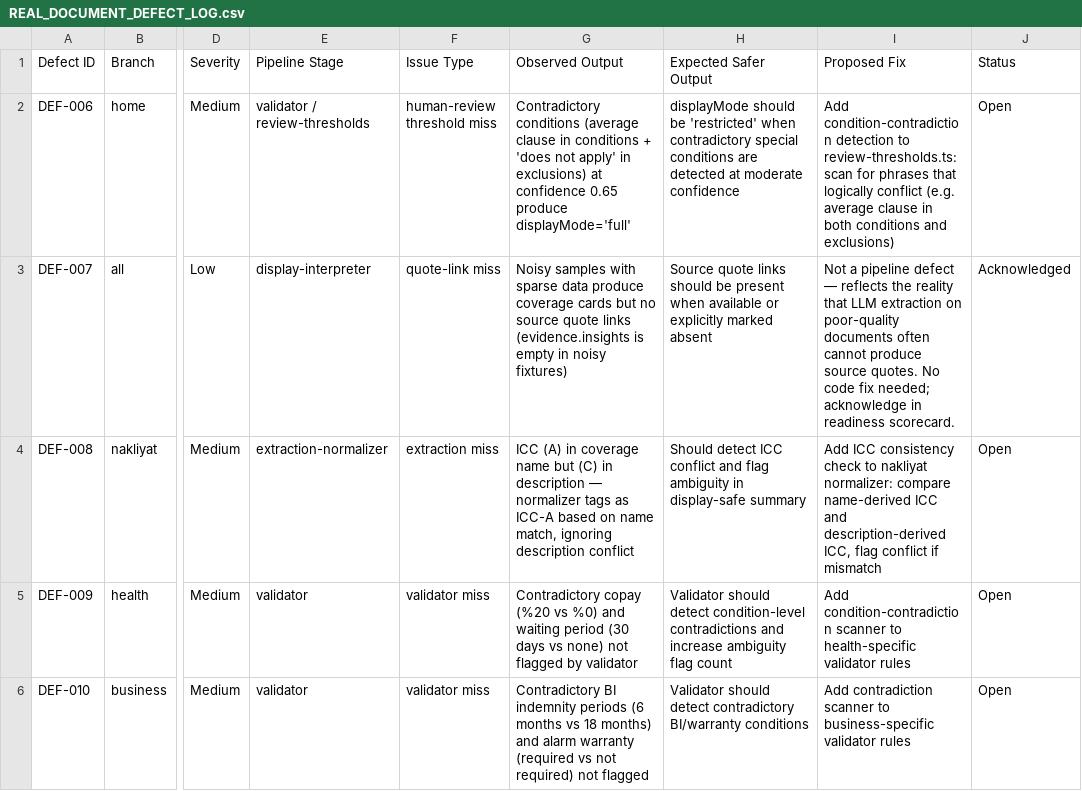
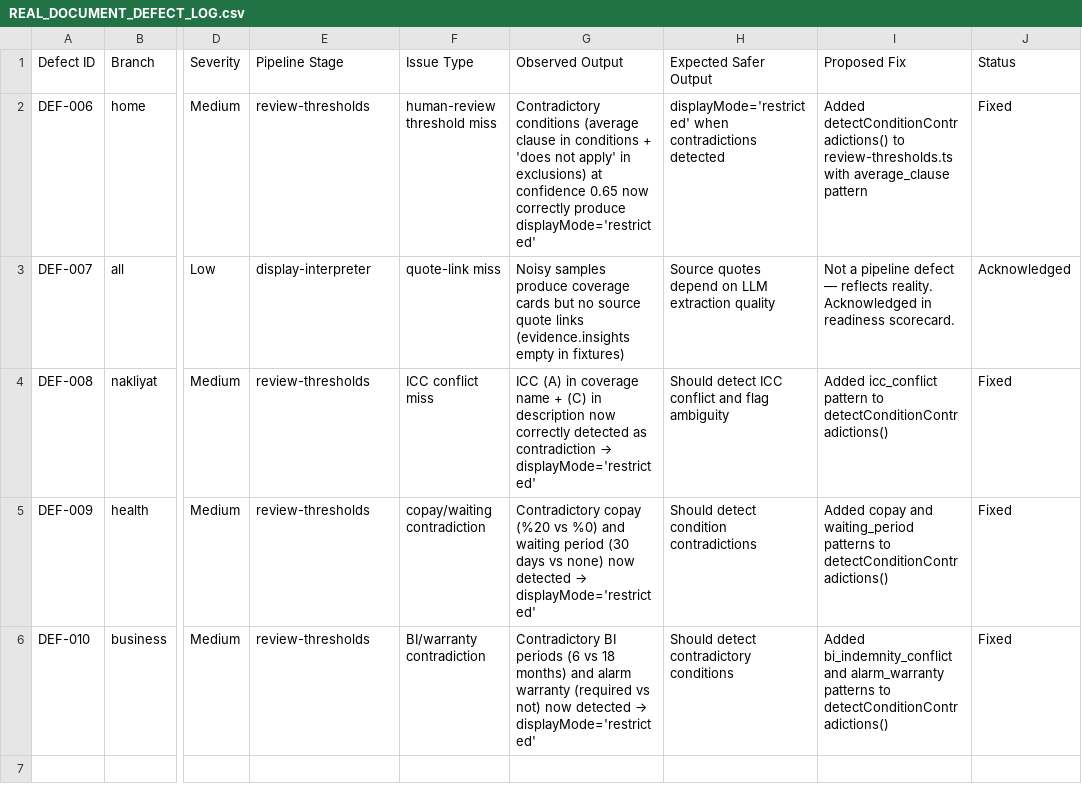
Before and after one commit to prekic/insurai-Tl3e, a CSV file: docs/REAL_DOCUMENT_DEFECT_LOG.csv, drawn as a sheet; only a part is shown, gaps mark what is left out; the diff names each change by its address in the sheet, - before the commit and + after, or states it on an @@ line.

Commit message:
fix(phase-7a): add condition-contradiction detection, fix DEF-006/008/009/010
- Add detectConditionContradictions() to review-thresholds.ts with 9 pattern types:
  average_clause, network, waiting_period, w2w, deductible, copay,
  bi_indemnity_conflict, alarm_warranty, icc_conflict
- Wire as Rule 6 in evaluateDisplayMode(): >=1 contradiction -> restricted, >=3 -> human_review_required
- HOME-CONTRA-001 now correctly restricted (was full)
- All 4 contradictory samples now produce restricted/human_review_required
- 162 targeted tests pass (101 harness + 33 e2e + 25 interpreter + 3 engine)
- All 8 branches now pilot-ready (no open medium/critical defects)
- Update defect log and readiness scorecard

```diff
--- a/docs/REAL_DOCUMENT_DEFECT_LOG.csv
+++ b/docs/REAL_DOCUMENT_DEFECT_LOG.csv
-E2 (Pipeline Stage): validator / review-thresholds
+E2 (Pipeline Stage): review-thresholds
-G2 (Observed Output): …confidence 0.65 produce displayMode='full'
+G2 (Observed Output): …confidence 0.65 now correctly produce displayMode='restricted'
-H2 (Expected Safer Output): displayMode should be 'restricted' when contradictory special conditions are detected at moderate confidence
+H2 (Expected Safer Output): displayMode='restricted' when contradictions detected
-I2 (Proposed Fix): Add condition-contradiction detection to review-thresholds.ts: scan for phrases that logically conflict (e.g. average clause in both conditions and exclusions)
+I2 (Proposed Fix): Added detectConditionContradictions() to review-thresholds.ts with average_clause pattern
-J2 (Status): Open
+J2 (Status): Fixed
-G3 (Observed Output): Noisy samples with sparse data produce coverage cards but no source quote links (evidence.insights is empty in noisy fixtures)
+G3 (Observed Output): Noisy samples produce coverage cards but no source quote links (evidence.insights empty in fixtures)
-H3 (Expected Safer Output): Source quote links should be present when available or explicitly marked absent
+H3 (Expected Safer Output): Source quotes depend on LLM extraction quality
-I3 (Proposed Fix): …— reflects the reality that LLM extraction on poor-quality documents often cannot produce source quotes. No code fix needed; acknowledge in readiness…
+I3 (Proposed Fix): …— reflects reality. Acknowledged in readiness…
-E4 (Pipeline Stage): extraction-normalizer
+E4 (Pipeline Stage): review-thresholds
-F4 (Issue Type): extraction miss
+F4 (Issue Type): ICC conflict miss
@@ G4 (Observed Output): …coverage name but (C) in description — normalizer tags as ICC-A based on name match, ignoring description conflict → …coverage name + (C) in description now correctly detected as contradiction → displayMode='restricted' @@
-H4 (Expected Safer Output): …flag ambiguity in display-safe summary
+H4 (Expected Safer Output): …flag ambiguity
-I4 (Proposed Fix): Add ICC consistency check to nakliyat normalizer: compare name-derived ICC and description-derived ICC, flag conflict if mismatch
+I4 (Proposed Fix): Added icc_conflict pattern to detectConditionContradictions()
-J4:J6 (Status): Open
+J4:J6 (Status): Fixed
-E5:E6 (Pipeline Stage): validator
+E5:E6 (Pipeline Stage): review-thresholds
-F5 (Issue Type): validator miss
+F5 (Issue Type): copay/waiting contradiction
@@ G5 (Observed Output): …vs none) not flagged by validator → …vs none) now detected → displayMode='restricted' @@
-H5 (Expected Safer Output): Validator should detect condition-level contradictions and increase ambiguity flag count
+H5 (Expected Safer Output): Should detect condition contradictions
-I5 (Proposed Fix): Add condition-contradiction scanner to health-specific validator rules
+I5 (Proposed Fix): Added copay and waiting_period patterns to detectConditionContradictions()
-F6 (Issue Type): validator miss
+F6 (Issue Type): BI/warranty contradiction
@@ G6 (Observed Output): Contradictory BI indemnity periods (6 months vs 18 months) and alarm warranty (required vs not required) not flagged → Contradictory BI periods (6 vs 18 months) and alarm warranty (required vs not) now detected → displayMode='restricted' @@
-H6 (Expected Safer Output): Validator should detect contradictory BI/warranty conditions
+H6 (Expected Safer Output): Should detect contradictory conditions
-I6 (Proposed Fix): Add contradiction scanner to business-specific validator rules
+I6 (Proposed Fix): Added bi_indemnity_conflict and alarm_warranty patterns to detectConditionContradictions()
```
Also changed, not shown: 3 other files.
